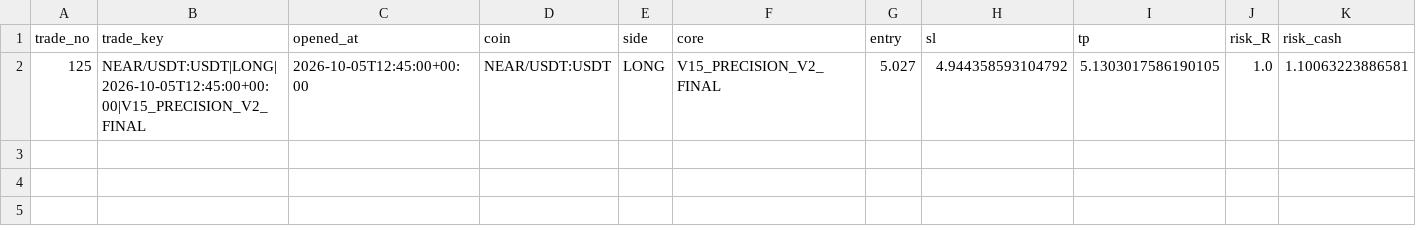
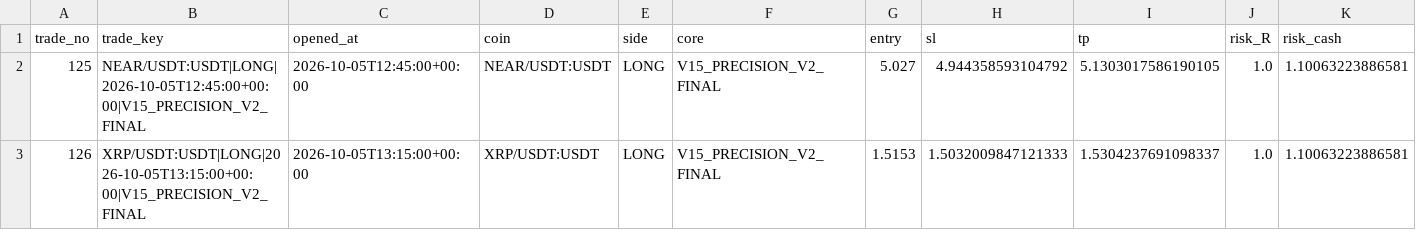
Before and after one commit to samesameagro-droid/sam-edge-v15-v8i, a CSV file: v15_forward_test_ongoing.csv, drawn as a sheet; only a part is shown; rows hold the shown columns only; the diff names each change by its address in the sheet, - before the commit and + after, or states it on an @@ line.

```diff
--- a/v15_forward_test_ongoing.csv
+++ b/v15_forward_test_ongoing.csv
+row 3: 126 | XRP/USDT:USDT|LONG|2026-10-05T13:15:00+00:00|V15_PRECISION_V2_FINAL | 2026-10-05T13:15:00+00:00 | XRP/USDT:USDT | LONG | V15_PRECISION_V2_FINAL | 1.5153 | 1.5032009847121333 | 1.5304237691098337 | 1.0 | 1.10063223886581
```
Also changed, not shown: paper_v15_trades_v2.csv, v15_1_shadow_e_signals.csv, 8 other files.
